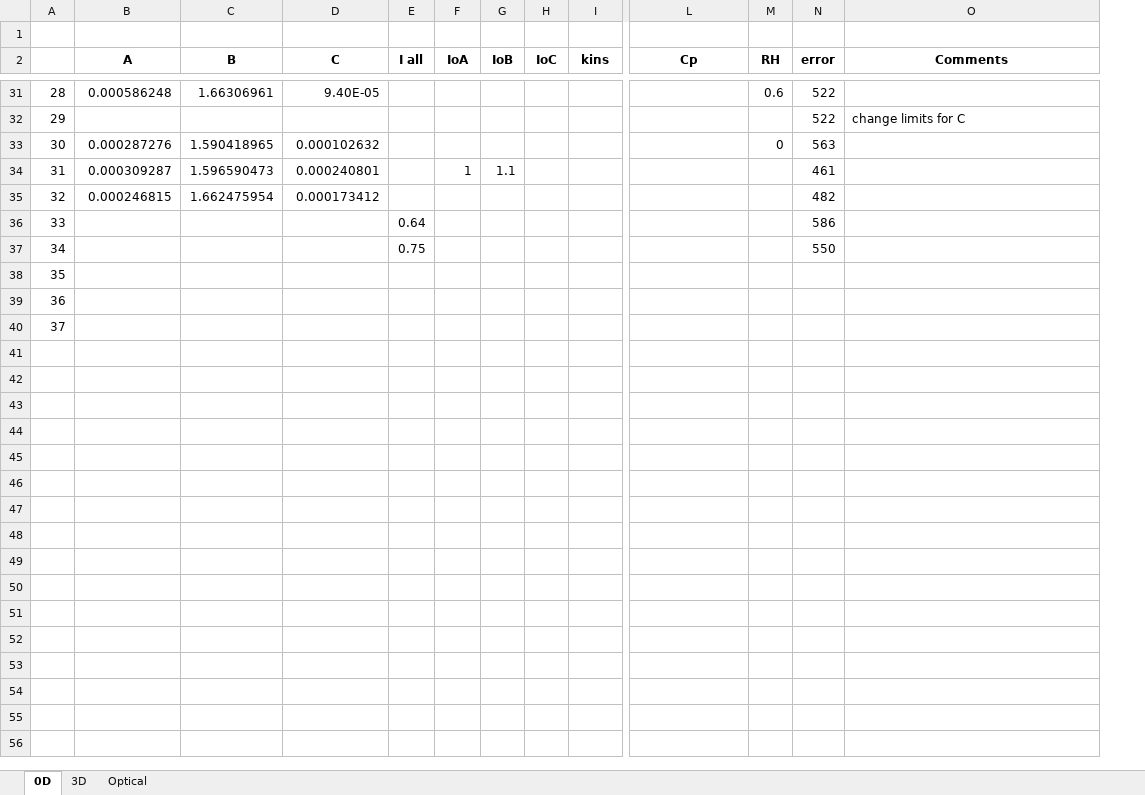
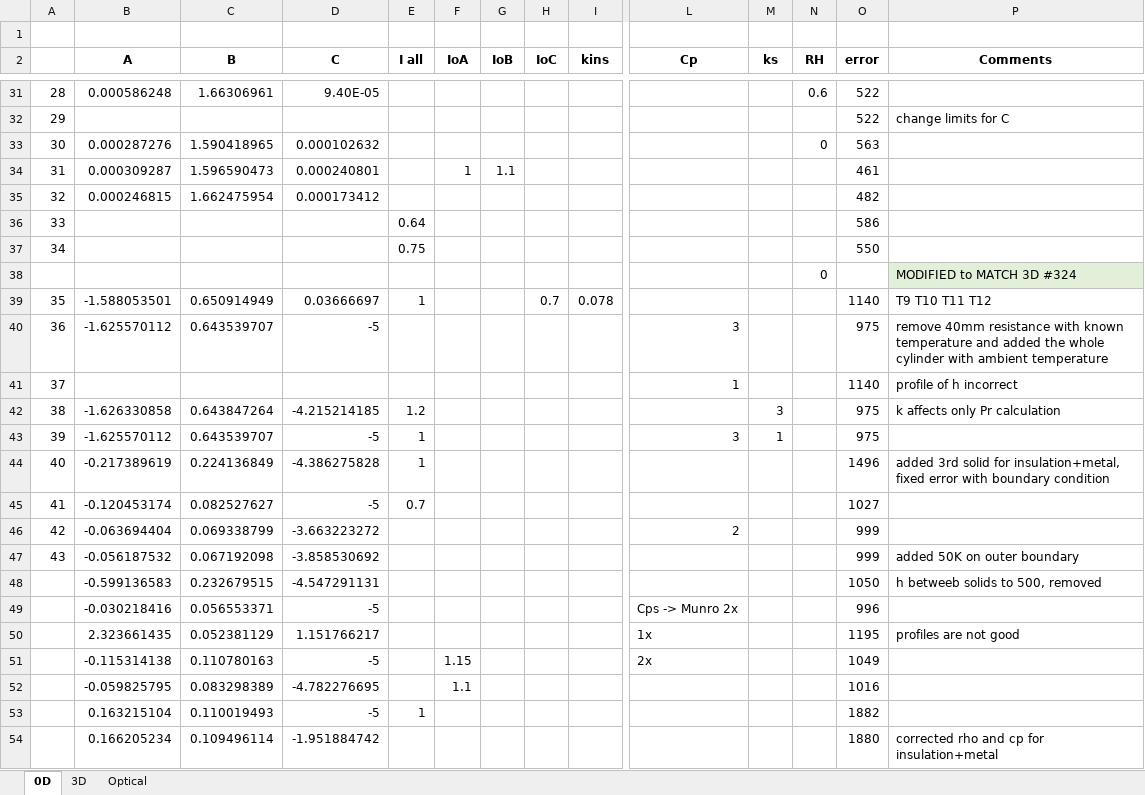
Before and after one commit to tamu-edu/tamuq-chen-secarelab-receiver, an Excel workbook: aysha/FittingTests v3.xlsx, sheet 0D, drawn as a sheet; only a part is shown, gaps mark what is left out; values as stored, in another font and other column widths than the file's, no borders; addresses are those after the commit; rows hold the shown columns only; the diff covers the shown part only; the diff names each change by its address in the sheet, - before the commit and + after, or states it on an @@ line.

Commit message:
0D and insulation updates
0D: added the insulation and alumina adaptor solid blocks
explored fitting of insulation properties to experimental data

```diff
--- a/aysha/FittingTests v3.xlsx (sheet 0D)
+++ b/aysha/FittingTests v3.xlsx (sheet 0D)
+column M (ks), empty
@@ column A renumbered between rows 38 and 40 @@
-N38 (RH): (empty)
+N38 (RH): 0
-P38 (Comments): (empty)
+P38 (Comments): MODIFIED to MATCH 3D #324
-P38 fill: none
+P38 fill: #E2F0D9
-B39 (A): (empty)
+B39 (A): -1.588053501
-C39 (B): (empty)
+C39 (B): 0.650914949
-D39 (C): (empty)
+D39 (C): 0.03666697
-E39 (I all): (empty)
+E39 (I all): 1
-H39 (IoC): (empty)
+H39 (IoC): 0.7
-I39 (kins): (empty)
+I39 (kins): 0.078
-O39 (error): (empty)
+O39 (error): 1140
-P39 (Comments): (empty)
+P39 (Comments): T9 T10 T11 T12
-B40 (A): (empty)
+B40 (A): -1.625570112
-C40 (B): (empty)
+C40 (B): 0.643539707
-D40 (C): (empty)
+D40 (C): -5
-L40 (Cp): (empty)
+L40 (Cp): 3
-O40 (error): (empty)
+O40 (error): 975
-P40 (Comments): (empty)
+P40 (Comments): remove 40mm resistance with known temperature and added the whole cylinder with ambient temperature
+row 41: 37 |  |  |  |  |  |  |  |  | 1 |  |  | 1140 | profile of h incorrect
+row 42: 38 | -1.626330858 | 0.643847264 | -4.215214185 | 1.2 |  |  |  |  |  | 3 |  | 975 | k affects only Pr calculation
+row 43: 39 | -1.625570112 | 0.643539707 | -5 | 1 |  |  |  |  | 3 | 1 |  | 975
+row 44: 40 | -0.217389619 | 0.224136849 | -4.386275828 | 1 |  |  |  |  |  |  |  | 1496 | added 3rd solid for insulation+metal, fixed error with boundary condition
+row 45: 41 | -0.120453174 | 0.082527627 | -5 | 0.7 |  |  |  |  |  |  |  | 1027
+row 46: 42 | -0.063694404 | 0.069338799 | -3.663223272 |  |  |  |  |  | 2 |  |  | 999
+row 47: 43 | -0.056187532 | 0.067192098 | -3.858530692 |  |  |  |  |  |  |  |  | 999 | added 50K on outer boundary
+row 48:  | -0.599136583 | 0.232679515 | -4.547291131 |  |  |  |  |  |  |  |  | 1050 | h betweeb solids to 500, removed
+row 49:  | -0.030218416 | 0.056553371 | -5 |  |  |  |  |  | Cps -> Munro 2x |  |  | 996
+row 50:  | 2.323661435 | 0.052381129 | 1.151766217 |  |  |  |  |  | 1x |  |  | 1195 | profiles are not good
+row 51:  | -0.115314138 | 0.110780163 | -5 |  | 1.15 |  |  |  | 2x |  |  | 1049
+row 52:  | -0.059825795 | 0.083298389 | -4.782276695 |  | 1.1 |  |  |  |  |  |  | 1016
+row 53:  | 0.163215104 | 0.110019493 | -5 | 1 |  |  |  |  |  |  |  | 1882
+row 54:  | 0.166205234 | 0.109496114 | -1.951884742 |  |  |  |  |  |  |  |  | 1880 | corrected rho and cp for insulation+metal
```
Also changed, not shown: 14 added rows elsewhere in this sheet, sheet 3D, charts or pictures, 7 other files.
